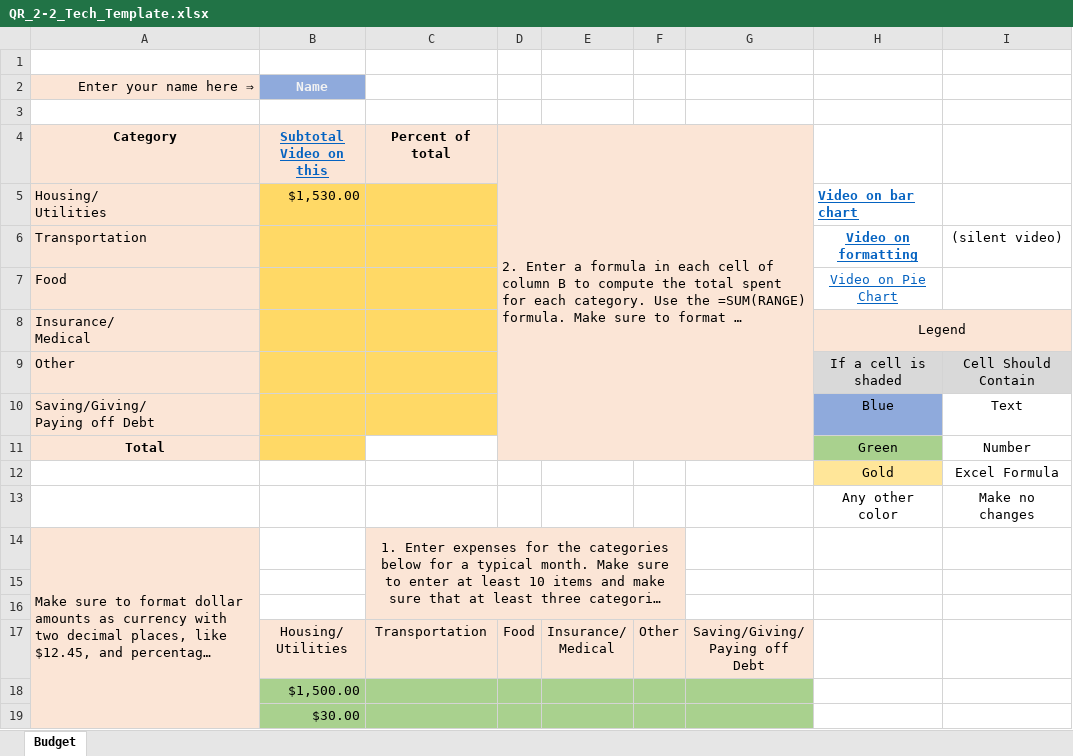
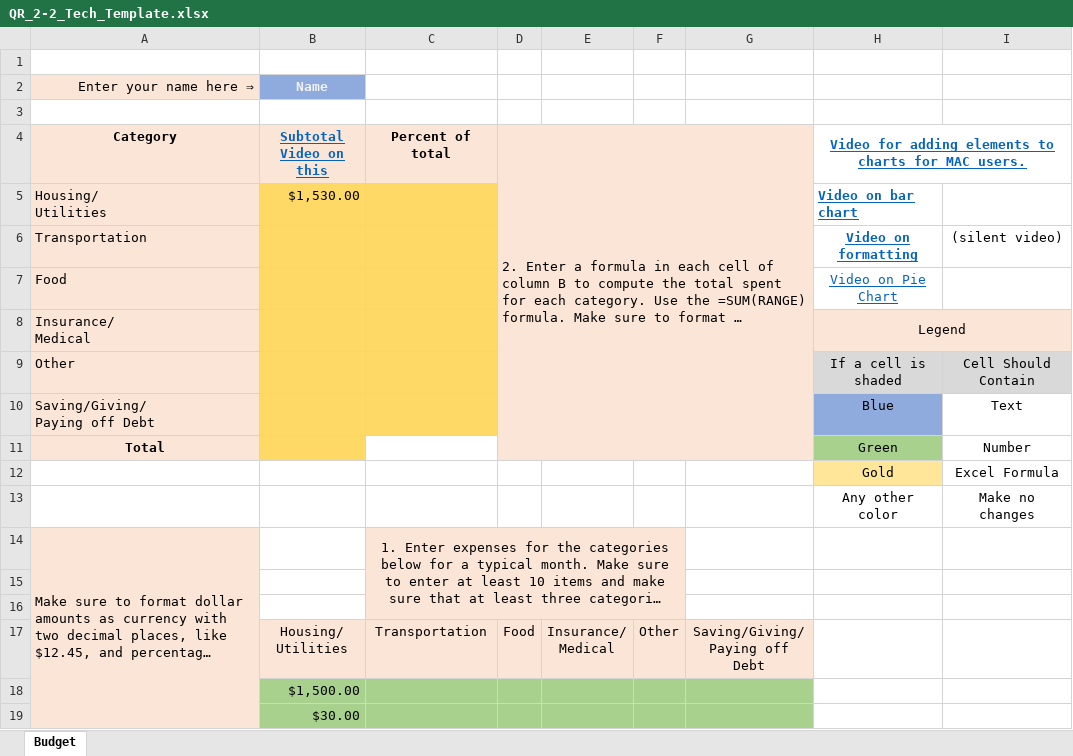
Before and after one commit to ketchers/Teaching, an Excel workbook: 144F20/Topic 2/QR_2-2_Tech_Template.xlsx, sheet Budget, drawn as a sheet; long unchanged cells end in …; values as stored, in another font and other column widths than the file's, no borders; conditional formats not drawn; the diff names each change by its address in the sheet, - before the commit and + after, or states it on an @@ line.

```diff
--- a/144F20/Topic 2/QR_2-2_Tech_Template.xlsx (sheet Budget)
+++ b/144F20/Topic 2/QR_2-2_Tech_Template.xlsx (sheet Budget)
-H4: (empty)
+H4: Video for adding elements to charts for MAC users.
+H4:I4 merged
```
Also changed, not shown: 144F20/Topic 1/MAT-144 - Working with Formulas and Formatting 20200708.xlsx.
